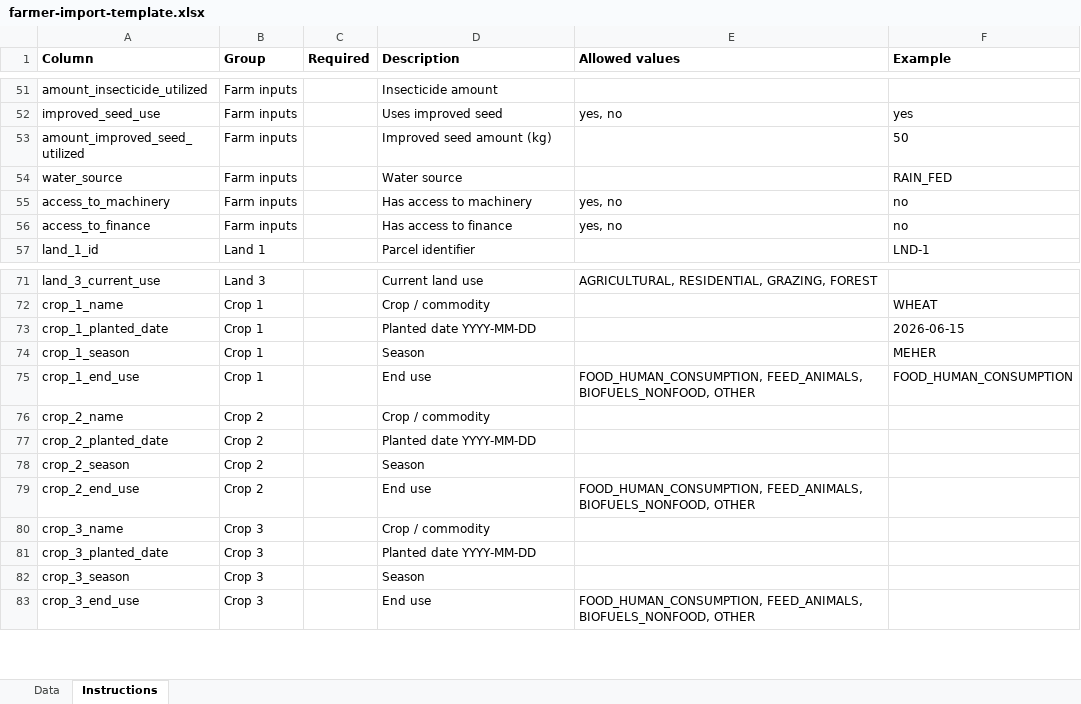
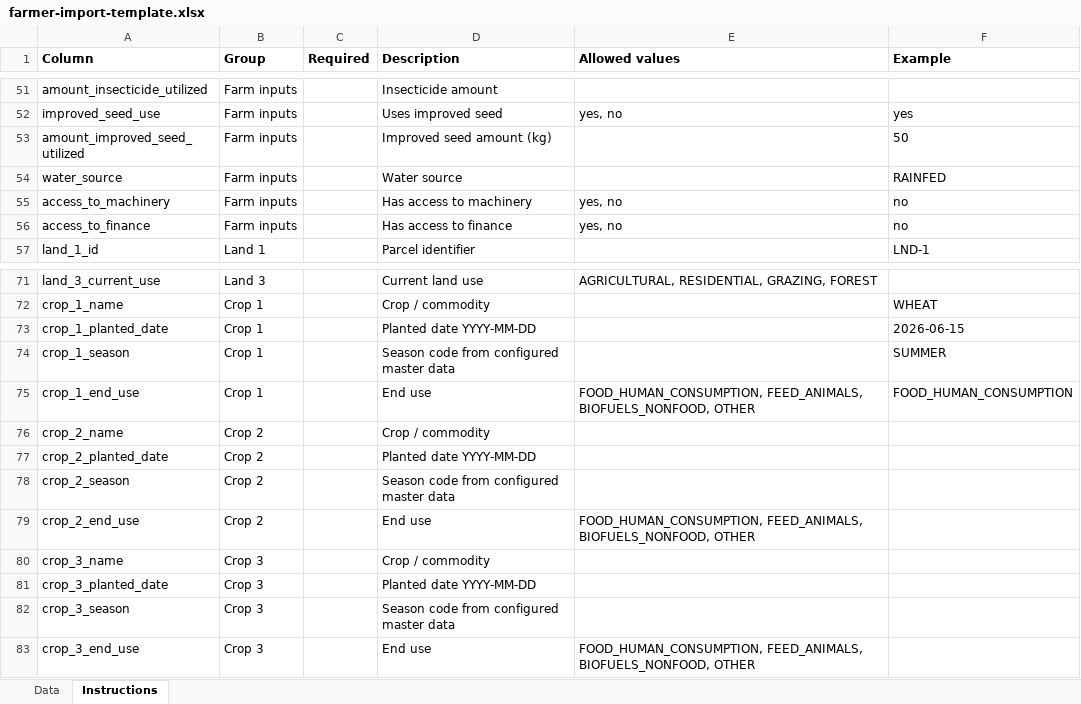
Before and after one commit to Centre-for-Open-Societal-Systems/farmer-registry, an Excel workbook: docker/staff-ui/assets/farmer-import-template.xlsx, sheet Instructions, drawn as a sheet; only a part is shown, gaps mark what is left out; values as stored, in another font and other column widths than the file's, no borders; the diff names each change by its address in the sheet, - before the commit and + after, or states it on an @@ line.

Commit message:
Implement farmer CSV/XLSX bulk intake upload with row-level results

```diff
--- a/docker/staff-ui/assets/farmer-import-template.xlsx (sheet Instructions)
+++ b/docker/staff-ui/assets/farmer-import-template.xlsx (sheet Instructions)
-F54 (Example): RAIN_FED
+F54 (Example): RAINFED
-D74 (Description): Season
+D74 (Description): Season code from configured master data
-F74 (Example): MEHER
+F74 (Example): SUMMER
-D78 (Description): Season
+D78 (Description): Season code from configured master data
-D82 (Description): Season
+D82 (Description): Season code from configured master data
```
Also changed, not shown: sheet Data, 20 other files.
